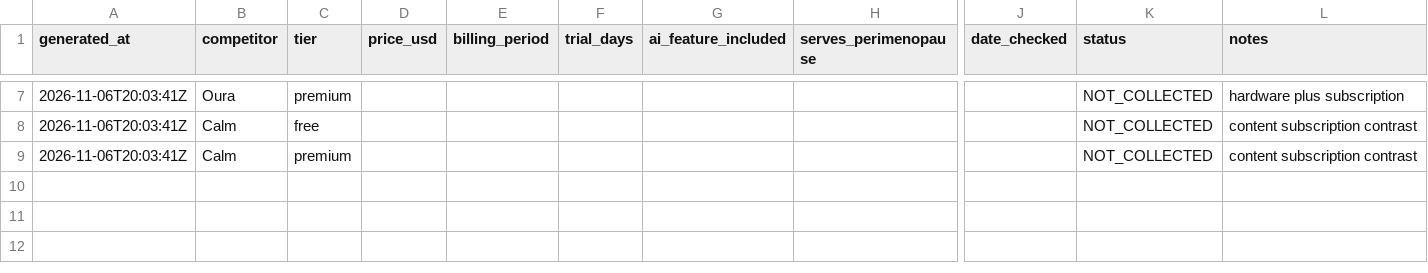
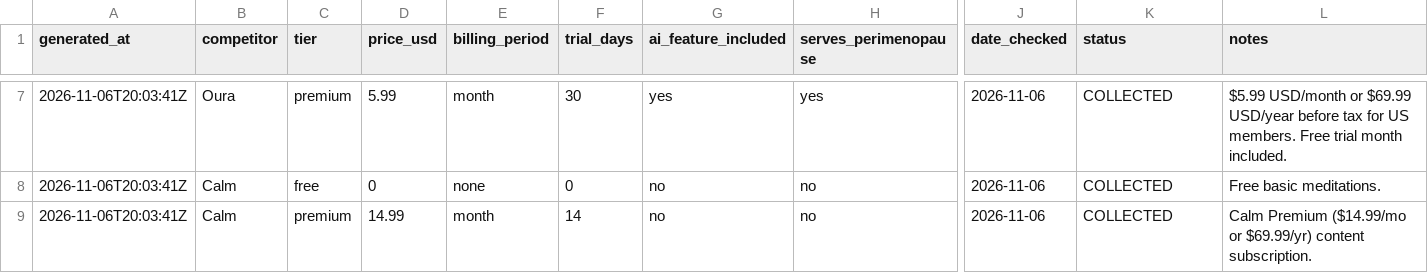
Before and after one commit to ReasonablePhantom/COOP-Capstone_IVY-AI-Health, a CSV file: Evidence_Pack/data/03_external/competitor_pricing.csv, drawn as a sheet; only a part is shown, gaps mark what is left out; the diff covers the shown part only; the diff names each change by its address in the sheet, - before the commit and + after, or states it on an @@ line.

```diff
--- a/Evidence_Pack/data/03_external/competitor_pricing.csv
+++ b/Evidence_Pack/data/03_external/competitor_pricing.csv
-D7 (price_usd): (empty)
+D7 (price_usd): 5.99
-E7 (billing_period): (empty)
+E7 (billing_period): month
-F7 (trial_days): (empty)
+F7 (trial_days): 30
-G7 (ai_feature_included): (empty)
+G7 (ai_feature_included): yes
-H7 (serves_perimenopause): (empty)
+H7 (serves_perimenopause): yes
-J7:J9 (date_checked): (empty)
+J7:J9 (date_checked): 2026-11-06
-K7:K9 (status): NOT_COLLECTED
+K7:K9 (status): COLLECTED
-L7 (notes): hardware plus subscription
+L7 (notes): $5.99 USD/month or $69.99 USD/year before tax for US members. Free trial month included.
-D8 (price_usd): (empty)
+D8 (price_usd): 0
-E8 (billing_period): (empty)
+E8 (billing_period): none
-F8 (trial_days): (empty)
+F8 (trial_days): 0
-G8:G9 (ai_feature_included): (empty)
+G8:G9 (ai_feature_included): no
-H8:H9 (serves_perimenopause): (empty)
+H8:H9 (serves_perimenopause): no
-L8 (notes): content subscription contrast
+L8 (notes): Free basic meditations.
-D9 (price_usd): (empty)
+D9 (price_usd): 14.99
-E9 (billing_period): (empty)
+E9 (billing_period): month
-F9 (trial_days): (empty)
+F9 (trial_days): 14
-L9 (notes): content subscription contrast
+L9 (notes): Calm Premium ($14.99/mo or $69.99/yr) content subscription.
```
Also changed, not shown: 40 edited cells elsewhere in this file, Evidence_Pack/data/00_status/fetch_log.csv, Evidence_Pack/data/02_store/store_recheck_2026_11_06.csv, 25 other files.
